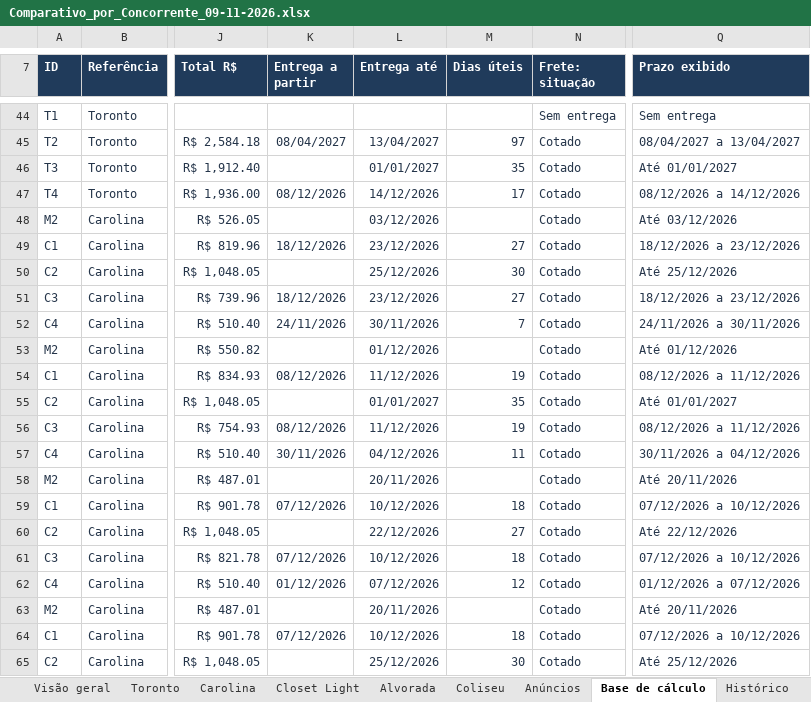
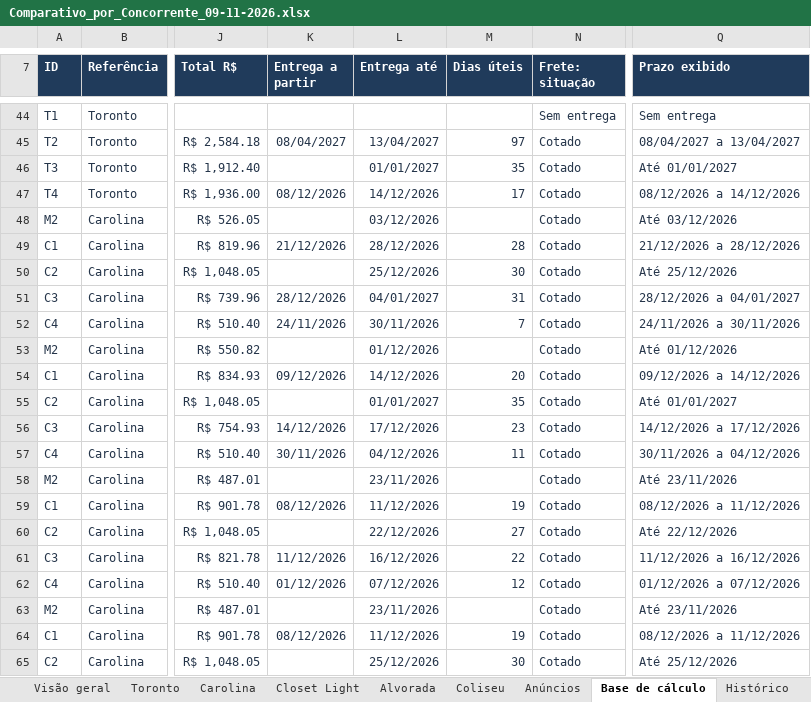
Before and after one commit to modernaamobilia/monitoramento-concorrencia-moderna, an Excel workbook: Comparativo_por_Concorrente_09-11-2026.xlsx, sheet Base de cálculo, drawn as a sheet; only a part is shown, gaps mark what is left out; values as stored, in another font and other column widths than the file's, no borders; table styles not drawn; the diff covers the shown part only; the diff names each change by its address in the sheet, - before the commit and + after, or states it on an @@ line.

```diff
--- a/Comparativo_por_Concorrente_09-11-2026.xlsx (sheet Base de cálculo)
+++ b/Comparativo_por_Concorrente_09-11-2026.xlsx (sheet Base de cálculo)
-K49 (Entrega a partir): 18/12/2026
+K49 (Entrega a partir): 21/12/2026
-L49 (Entrega até): 23/12/2026
+L49 (Entrega até): 28/12/2026
-M49 (Dias úteis): 27
+M49 (Dias úteis): 28
-Q49 (Prazo exibido): 18/12/2026 a 23/12/2026
+Q49 (Prazo exibido): 21/12/2026 a 28/12/2026
-K51 (Entrega a partir): 18/12/2026
+K51 (Entrega a partir): 28/12/2026
-L51 (Entrega até): 23/12/2026
+L51 (Entrega até): 04/01/2027
-M51 (Dias úteis): 27
+M51 (Dias úteis): 31
-Q51 (Prazo exibido): 18/12/2026 a 23/12/2026
+Q51 (Prazo exibido): 28/12/2026 a 04/01/2027
-K54 (Entrega a partir): 08/12/2026
+K54 (Entrega a partir): 09/12/2026
-L54 (Entrega até): 11/12/2026
+L54 (Entrega até): 14/12/2026
-M54 (Dias úteis): 19
+M54 (Dias úteis): 20
-Q54 (Prazo exibido): 08/12/2026 a 11/12/2026
+Q54 (Prazo exibido): 09/12/2026 a 14/12/2026
-K56 (Entrega a partir): 08/12/2026
+K56 (Entrega a partir): 14/12/2026
-L56 (Entrega até): 11/12/2026
+L56 (Entrega até): 17/12/2026
-M56 (Dias úteis): 19
+M56 (Dias úteis): 23
-Q56 (Prazo exibido): 08/12/2026 a 11/12/2026
+Q56 (Prazo exibido): 14/12/2026 a 17/12/2026
-L58 (Entrega até): 20/11/2026
+L58 (Entrega até): 23/11/2026
-Q58 (Prazo exibido): Até 20/11/2026
+Q58 (Prazo exibido): Até 23/11/2026
-K59 (Entrega a partir): 07/12/2026
+K59 (Entrega a partir): 08/12/2026
-L59 (Entrega até): 10/12/2026
+L59 (Entrega até): 11/12/2026
-M59 (Dias úteis): 18
+M59 (Dias úteis): 19
-Q59 (Prazo exibido): 07/12/2026 a 10/12/2026
+Q59 (Prazo exibido): 08/12/2026 a 11/12/2026
-K61 (Entrega a partir): 07/12/2026
+K61 (Entrega a partir): 11/12/2026
-L61 (Entrega até): 10/12/2026
+L61 (Entrega até): 16/12/2026
-M61 (Dias úteis): 18
+M61 (Dias úteis): 22
-Q61 (Prazo exibido): 07/12/2026 a 10/12/2026
+Q61 (Prazo exibido): 11/12/2026 a 16/12/2026
-L63 (Entrega até): 20/11/2026
+L63 (Entrega até): 23/11/2026
-Q63 (Prazo exibido): Até 20/11/2026
+Q63 (Prazo exibido): Até 23/11/2026
-K64 (Entrega a partir): 07/12/2026
+K64 (Entrega a partir): 08/12/2026
-L64 (Entrega até): 10/12/2026
+L64 (Entrega até): 11/12/2026
-M64 (Dias úteis): 18
+M64 (Dias úteis): 19
-Q64 (Prazo exibido): 07/12/2026 a 10/12/2026
+Q64 (Prazo exibido): 08/12/2026 a 11/12/2026
```
Also changed, not shown: 150 edited cells elsewhere in this sheet, sheet Histórico, sheet Situação da coleta, sheet Toronto, sheet Coliseu, sheet Carolina, sheet Closet Light, 3 more sheets, 6 other files.
